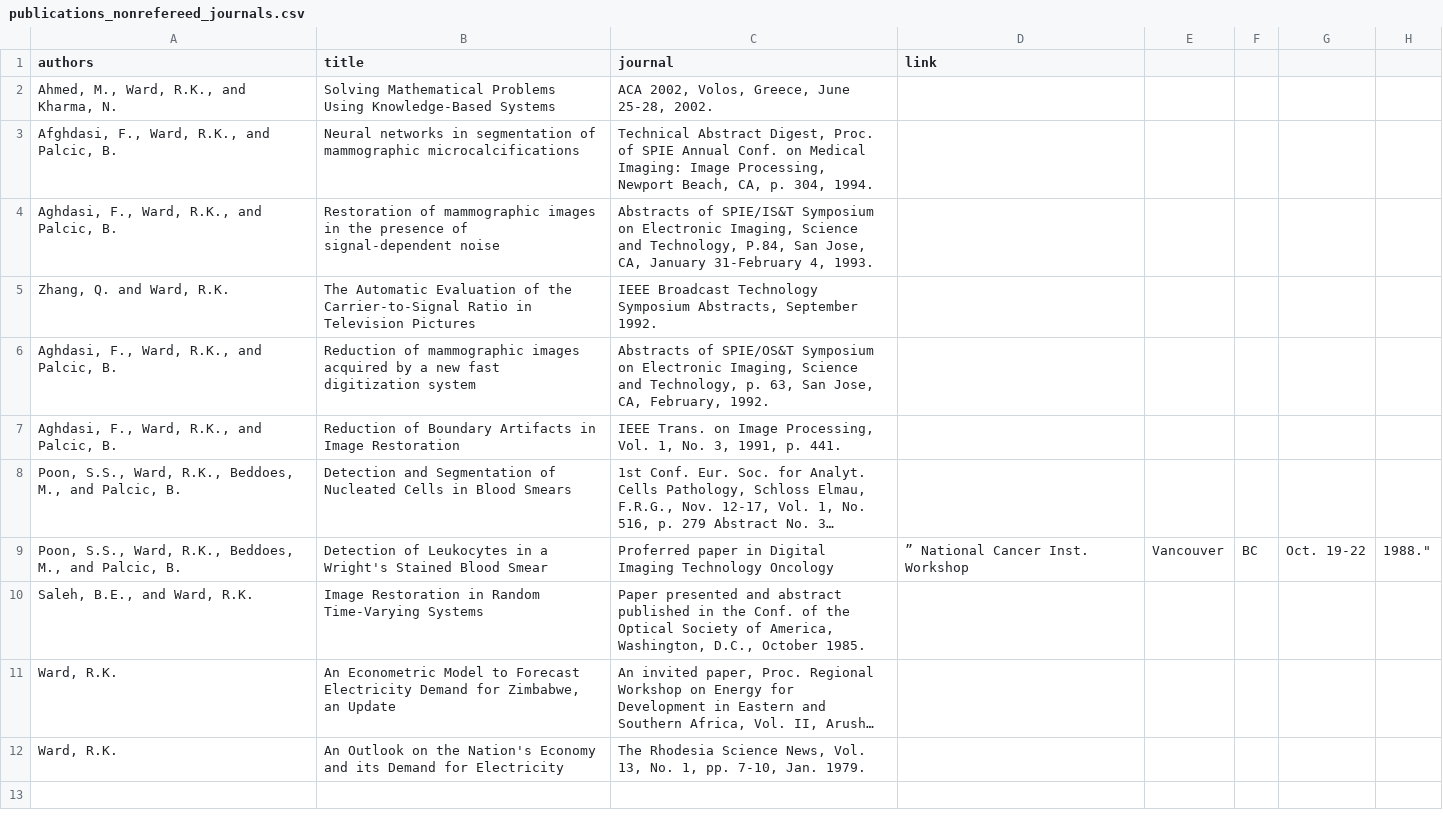
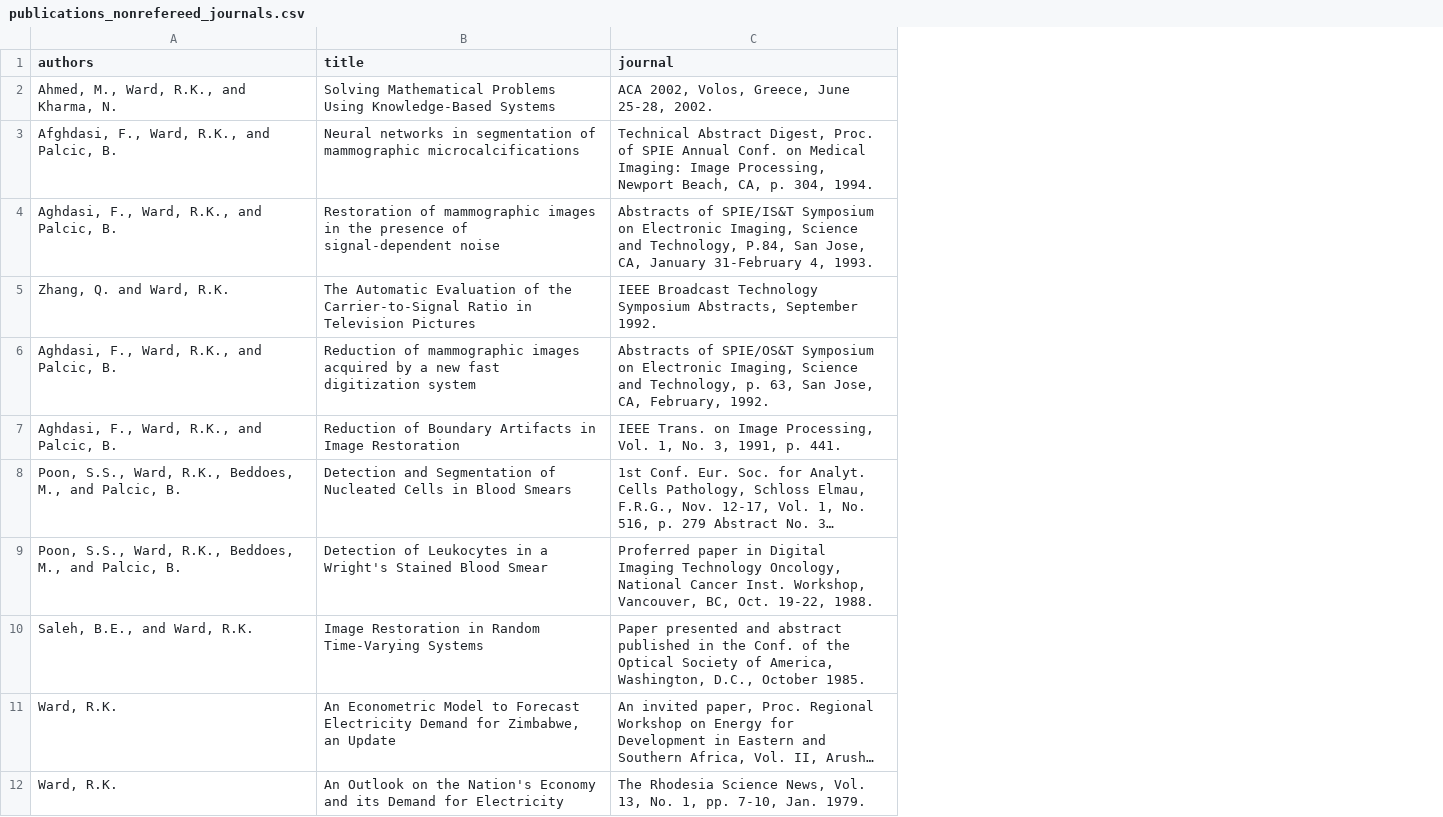
Before and after one commit to aleereza/academic-portfolio, a CSV file: website/src/data/publications_nonrefereed_journals.csv, drawn as a sheet; long unchanged cells end in …; the diff names each change by its address in the sheet, - before the commit and + after, or states it on an @@ line.

```diff
--- a/website/src/data/publications_nonrefereed_journals.csv
+++ b/website/src/data/publications_nonrefereed_journals.csv
-column D (link), row 9: ” National Cancer Inst. Workshop
-column E, row 9: Vancouver
-column F, row 9: BC
-column G, row 9: Oct. 19‑22
-column H, row 9: 1988."
-C9 (journal): …Imaging Technology Oncology
+C9 (journal): …Imaging Technology Oncology, National Cancer Inst. Workshop, Vancouver, BC, Oct. 19‑22, 1988.
```
Also changed, not shown: website/src/data/publications_patents.csv, website/src/data/publications_refereed_conferences.csv, 6 other files.
